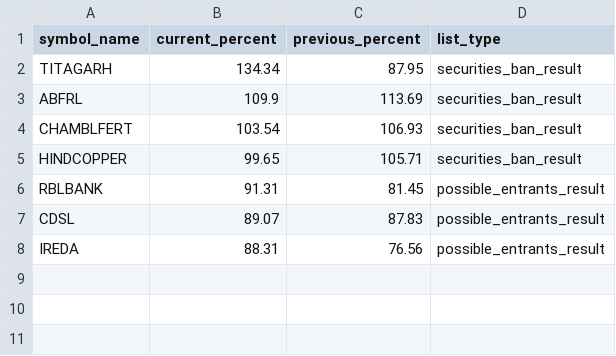
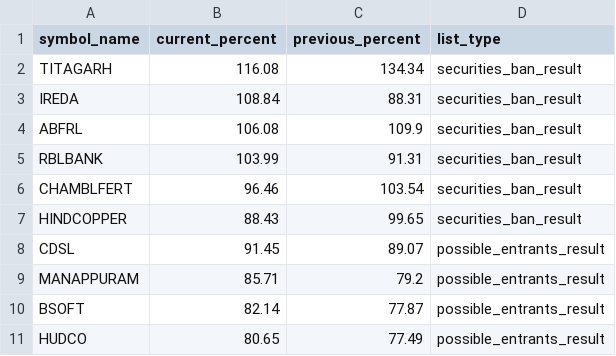
Before and after one commit to tsrajpurohit/MWPL, a CSV file: combined_ban_list.csv, drawn as a sheet.

```diff
--- a/combined_ban_list.csv
+++ b/combined_ban_list.csv
@@ -1,8 +1,11 @@
 symbol_name,current_percent,previous_percent,list_type
-TITAGARH,134.34,87.95,securities_ban_result
-ABFRL,109.9,113.69,securities_ban_result
-CHAMBLFERT,103.54,106.93,securities_ban_result
-HINDCOPPER,99.65,105.71,securities_ban_result
-RBLBANK,91.31,81.45,possible_entrants_result
-CDSL,89.07,87.83,possible_entrants_result
-IREDA,88.31,76.56,possible_entrants_result
+TITAGARH,116.08,134.34,securities_ban_result
+IREDA,108.84,88.31,securities_ban_result
+ABFRL,106.08,109.9,securities_ban_result
+RBLBANK,103.99,91.31,securities_ban_result
+CHAMBLFERT,96.46,103.54,securities_ban_result
+HINDCOPPER,88.43,99.65,securities_ban_result
+CDSL,91.45,89.07,possible_entrants_result
+MANAPPURAM,85.71,79.2,possible_entrants_result
+BSOFT,82.14,77.87,possible_entrants_result
+HUDCO,80.65,77.49,possible_entrants_result
```
